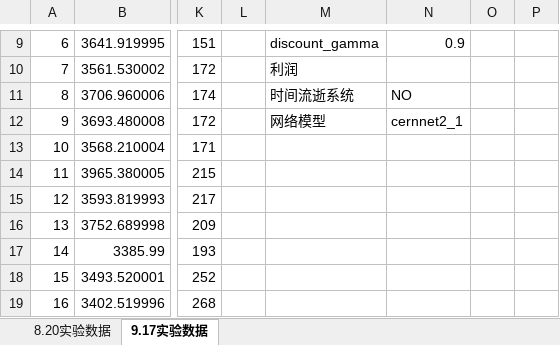
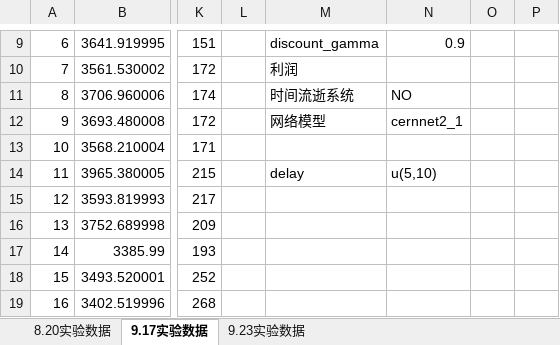
Before and after one commit to wawaka1998/DRLSFC, an Excel workbook: 实验数据.xlsx, sheet 9.17实验数据, drawn as a sheet; only a part is shown, gaps mark what is left out; values as stored, in another font and other column widths than the file's, no borders; the diff names each change by its address in the sheet, - before the commit and + after, or states it on an @@ line.

```diff
--- a/实验数据.xlsx (sheet 9.17实验数据)
+++ b/实验数据.xlsx (sheet 9.17实验数据)
+sheet tab: 9.23实验数据
-M14: (empty)
+M14: delay
-N14: (empty)
+N14: u(5,10)
```
Also changed, not shown: sheet 8.20实验数据, 1 other file.
